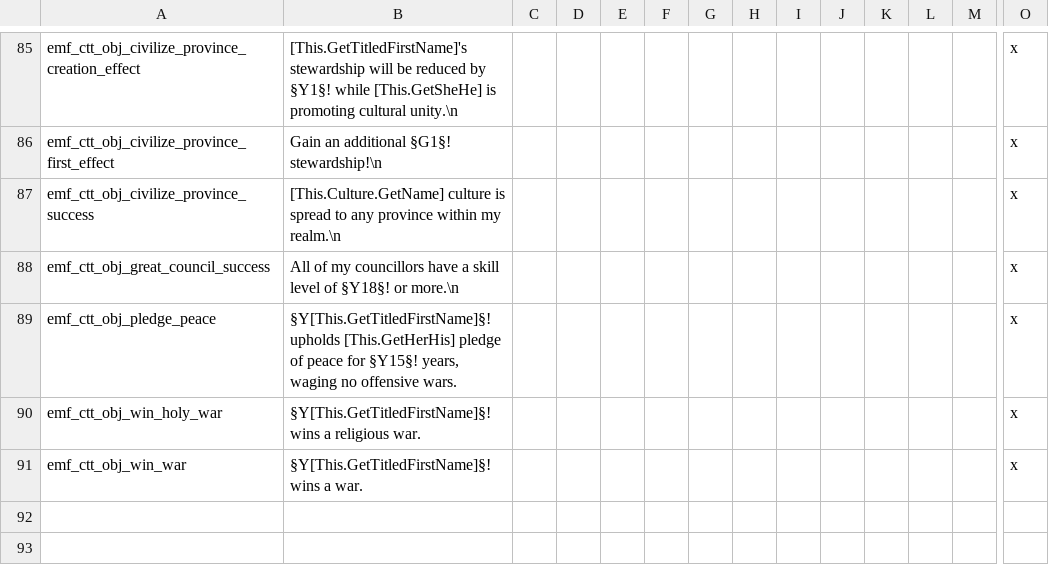
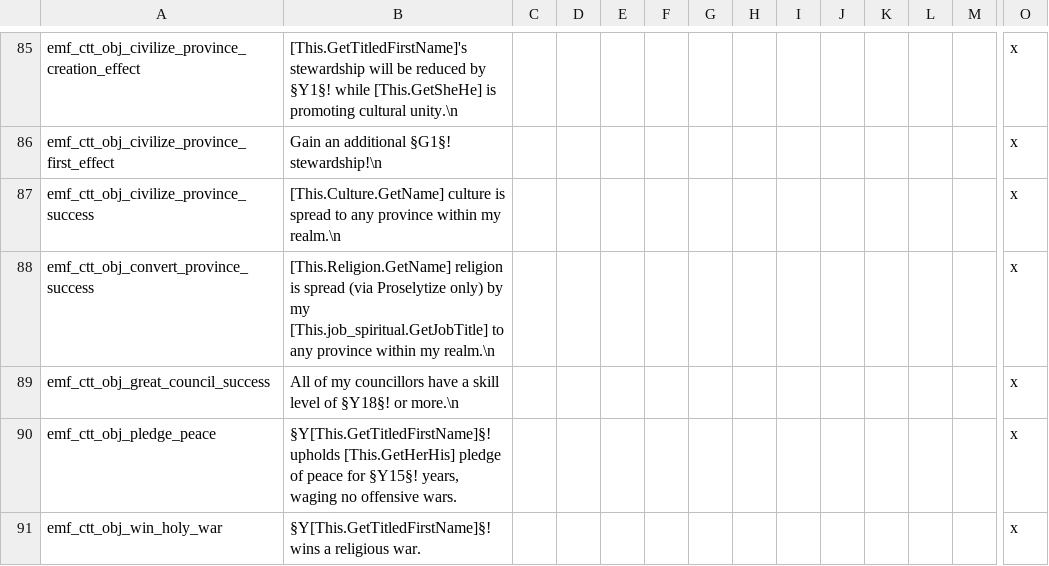
Before and after one commit to EMFTeam/EMF, a CSV file: EMF/localisation/1_emf_ambitions.csv, drawn as a sheet; only a part is shown, gaps mark what is left out; the shorter side is filled out with more unchanged rows; rows hold the shown columns only; the diff names each change by its address in the sheet, - before the commit and + after, or states it on an @@ line.

Commit message:
added tooltip for Convert a Province

```diff
--- a/EMF/localisation/1_emf_ambitions.csv
+++ b/EMF/localisation/1_emf_ambitions.csv
+row 88: emf_ctt_obj_convert_province_success | [This.Religion.GetName] religion is spread (via Proselytize only) by my [This.job_spiritual.GetJobTitle] to any province within my realm.\n |  |  |  |  |  |  |  |  |  |  |  | x
```
Also changed, not shown: 1 other file.
